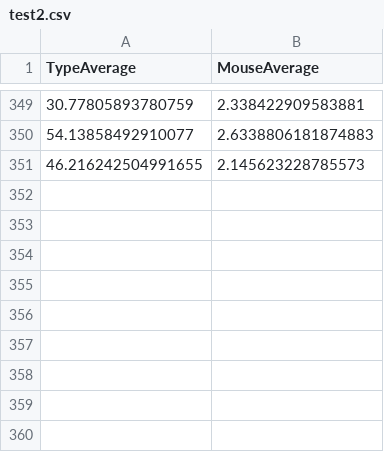
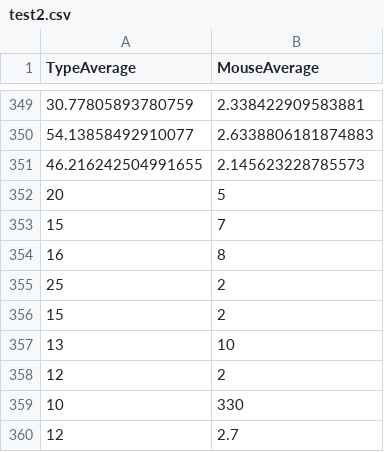
Before and after one commit to Loganhl/Capstone-FS-24, a CSV file: AuthenticationTesting/test2.csv, drawn as a sheet; only a part is shown, gaps mark what is left out.

Commit message:
Algorithm Testing
Beginning testing phase on what measures/calculations to use when predicting the anomaly, as well as what sample data sizes work best in proportion to new vs old data.

```diff
--- a/AuthenticationTesting/test2.csv
+++ b/AuthenticationTesting/test2.csv
@@ -351 +351,10 @@ TypeAverage,MouseAverage
 46.216242504991655,2.145623228785573
+20,5
+15,7
+16,8
+25,2
+15,2
+13,10
+12,2
+10,330
+12,2.7
```
Also changed, not shown: 3 other files.
